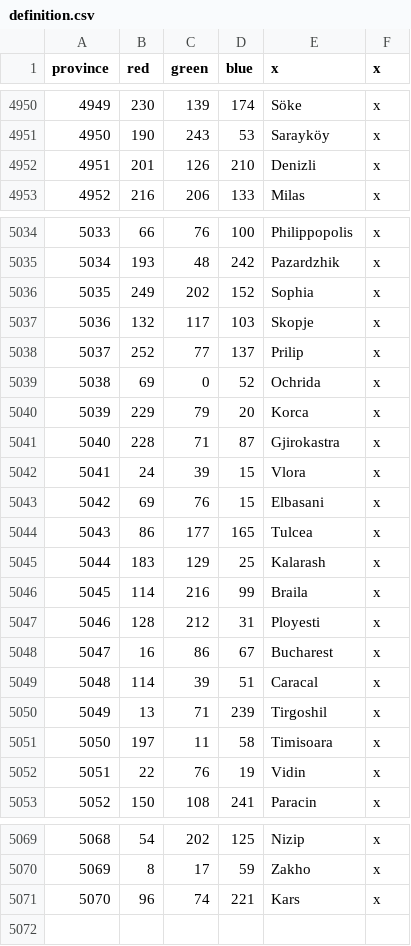
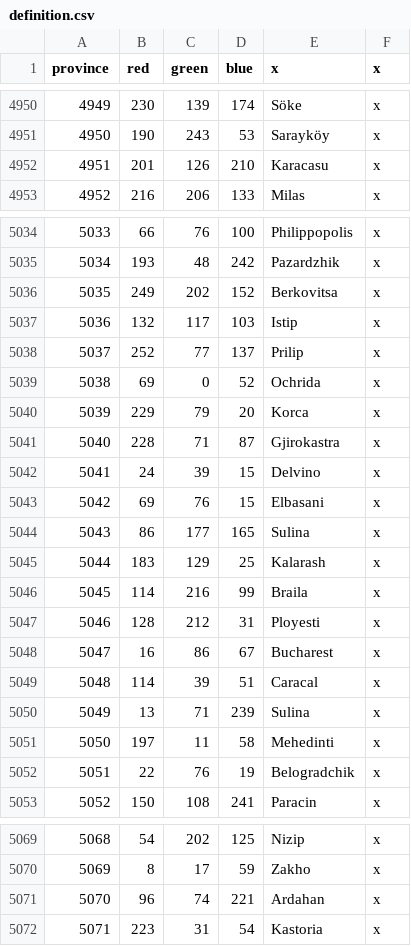
Before and after one commit to VectortheGreat/Rise-of-Eagle, a CSV file: riseofeagle/map/definition.csv, drawn as a sheet; only a part is shown, gaps mark what is left out; the diff covers the shown part only.

```diff
--- a/riseofeagle/map/definition.csv
+++ b/riseofeagle/map/definition.csv
@@ -4951,3 +4951,3 @@ province;red;green;blue;x;x
 4950;190;243;53;Sarayköy;x
-4951;201;126;210;Denizli;x
+4951;201;126;210;Karacasu;x
 4952;216;206;133;Milas;x
@@ -5035,4 +5035,4 @@ province;red;green;blue;x;x
 5034;193;48;242;Pazardzhik;x
-5035;249;202;152;Sophia;x
-5036;132;117;103;Skopje;x
+5035;249;202;152;Berkovitsa;x
+5036;132;117;103;Istip;x
 5037;252;77;137;Prilip;x
@@ -5041,5 +5041,5 @@ province;red;green;blue;x;x
 5040;228;71;87;Gjirokastra;x
-5041;24;39;15;Vlora;x
+5041;24;39;15;Delvino;x
 5042;69;76;15;Elbasani;x
-5043;86;177;165;Tulcea;x
+5043;86;177;165;Sulina;x
 5044;183;129;25;Kalarash;x
@@ -5049,5 +5049,5 @@ province;red;green;blue;x;x
 5048;114;39;51;Caracal;x
-5049;13;71;239;Tirgoshil;x
-5050;197;11;58;Timisoara;x
-5051;22;76;19;Vidin;x
+5049;13;71;239;Sulina;x
+5050;197;11;58;Mehedinti;x
+5051;22;76;19;Belogradchik;x
 5052;150;108;241;Paracin;x
@@ -5070,2 +5070,3 @@ province;red;green;blue;x;x
 5069;8;17;59;Zakho;x
-5070;96;74;221;Kars;x
+5070;96;74;221;Ardahan;x
+5071;223;31;54;Kastoria;x
```
Also changed, not shown: 3 edited cells elsewhere in this file, 25 other files.
